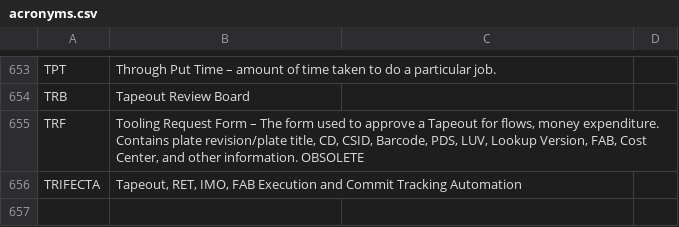
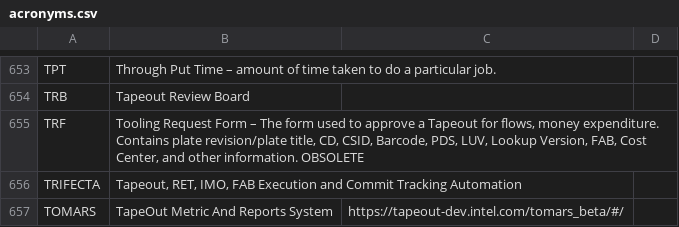
Before and after one commit to mohammadarahman/mohammadarahman.github.io, a CSV file: data/acronyms.csv, drawn as a sheet; only a part is shown, gaps mark what is left out; the diff names each change by its address in the sheet, - before the commit and + after, or states it on an @@ line.

```diff
--- a/data/acronyms.csv
+++ b/data/acronyms.csv
+row 657: TOMARS | TapeOut Metric And Reports System | https://tapeout-dev.intel.com/tomars_beta/#/
```
Also changed, not shown: 3 other files.
